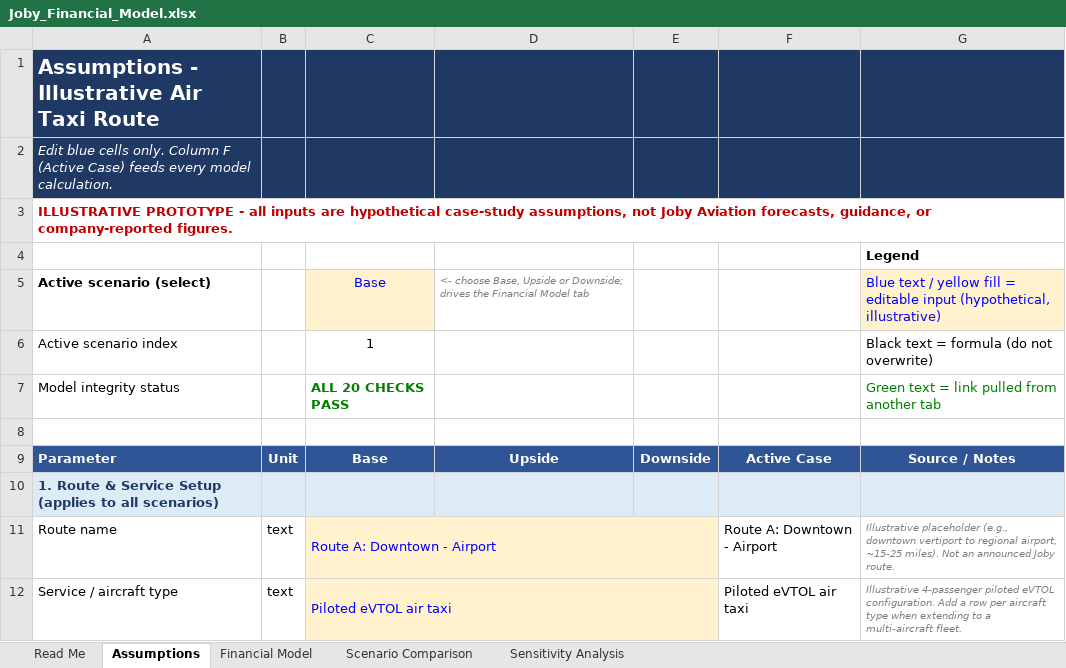
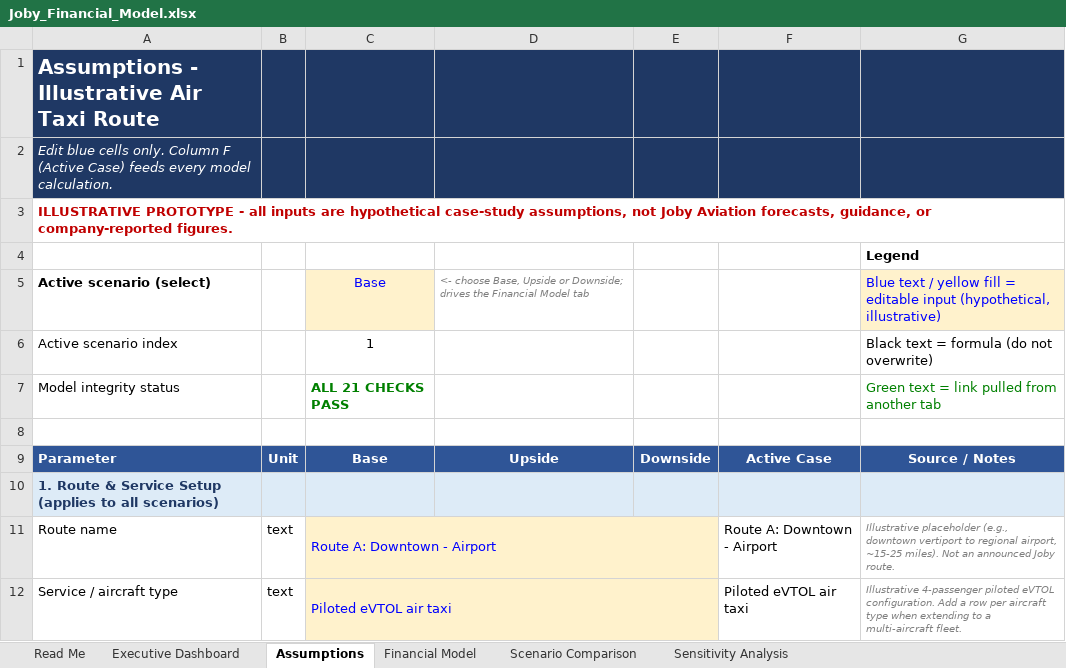
Before and after one commit to joshlynyjavier-cell/joby, an Excel workbook: Joby_Financial_Model.xlsx, sheet Assumptions, drawn as a sheet; only a part is shown; values as stored, in another font and other column widths than the file's, no borders; the diff names each change by its address in the sheet, - before the commit and + after, or states it on an @@ line.

```diff
--- a/Joby_Financial_Model.xlsx (sheet Assumptions)
+++ b/Joby_Financial_Model.xlsx (sheet Assumptions)
+sheet tab: Executive Dashboard
-C7: ALL 20 CHECKS PASS
+C7: ALL 21 CHECKS PASS
```
Also changed, not shown: sheet Read Me, sheet Financial Model, charts or pictures, 4 other files.
